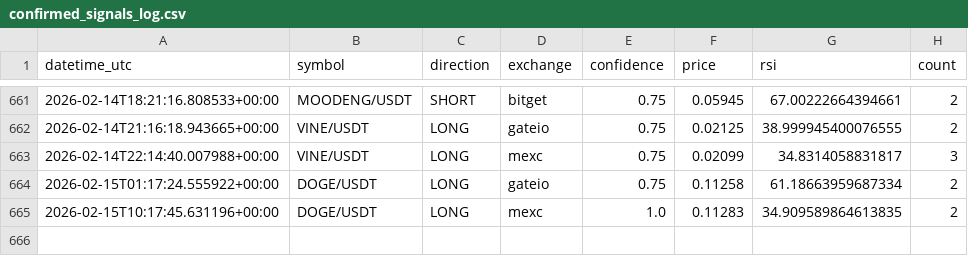
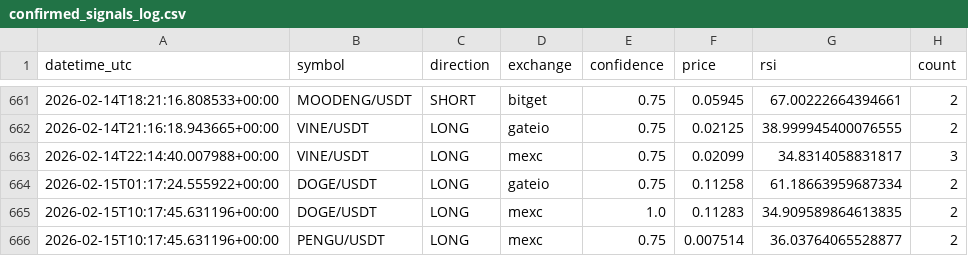
Before and after one commit to anilrajtiwari/Oct1, a CSV file: confirmed_signals_log.csv, drawn as a sheet; only a part is shown, gaps mark what is left out.

Commit message:
Add confirmed signal: PENGU/USDT LONG

```diff
--- a/confirmed_signals_log.csv
+++ b/confirmed_signals_log.csv
@@ -665 +665,2 @@ datetime_utc,symbol,direction,exchange,confidence,price,rsi,count
 2026-02-15T10:17:45.631196+00:00,DOGE/USDT,LONG,mexc,1.0,0.11283,34.909589864613835,2
+2026-02-15T10:17:45.631196+00:00,PENGU/USDT,LONG,mexc,0.75,0.007514,36.03764065528877,2
```
